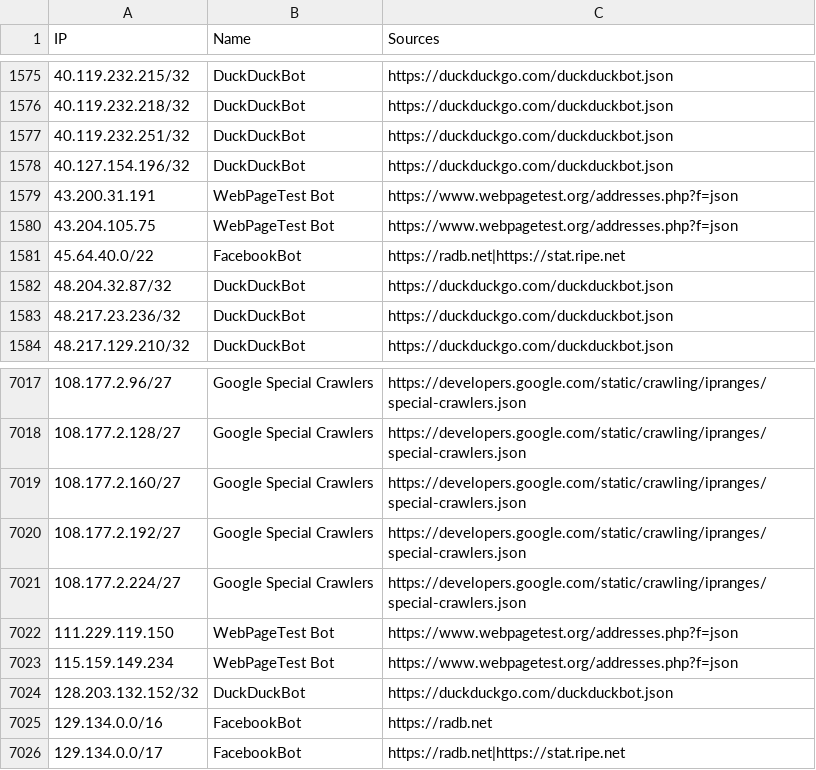
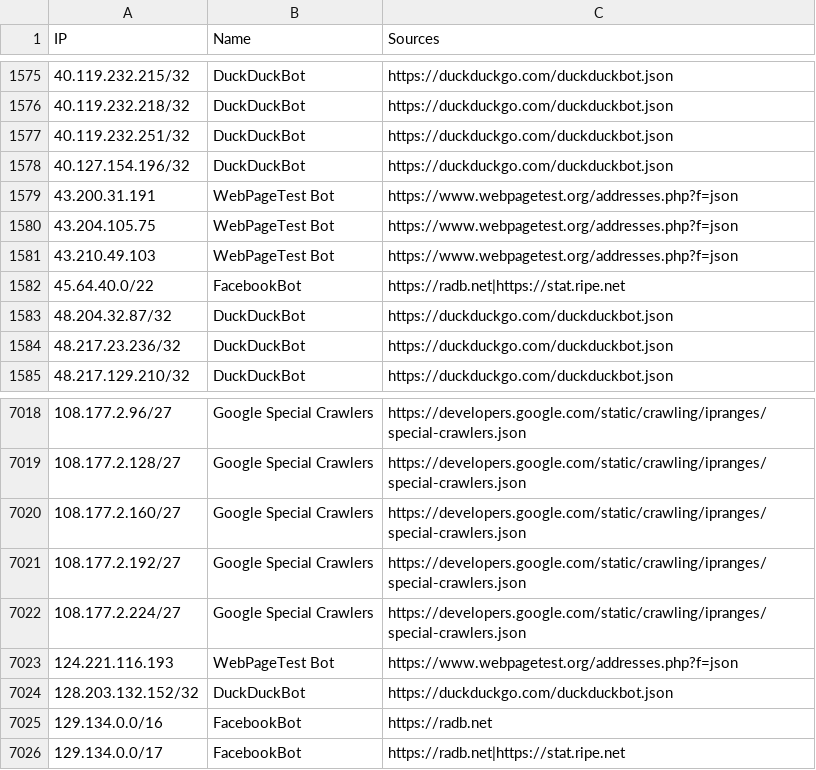
Before and after one commit to sefinek/trusted-ips-whitelist, a CSV file: lists/all-crawlers-ips.csv, drawn as a sheet; only a part is shown, gaps mark what is left out.

Commit message:
Auto-update IP lists (9 modified files) - 23.05.2026, 00:01:03 UTC

```diff
--- a/lists/all-crawlers-ips.csv
+++ b/lists/all-crawlers-ips.csv
@@ -1580,2 +1580,3 @@ IP,Name,Sources
 43.204.105.75,WebPageTest Bot,https://www.webpagetest.org/addresses.php?f=json
+43.210.49.103,WebPageTest Bot,https://www.webpagetest.org/addresses.php?f=json
 45.64.40.0/22,FacebookBot,https://radb.net|https://stat.ripe.net
@@ -7021,4 +7022,3 @@ IP,Name,Sources
 108.177.2.224/27,Google Special Crawlers,https://developers.google.com/static/crawling/ipranges/special-crawlers.json
-111.229.119.150,WebPageTest Bot,https://www.webpagetest.org/addresses.php?f=json
-115.159.149.234,WebPageTest Bot,https://www.webpagetest.org/addresses.php?f=json
+124.221.116.193,WebPageTest Bot,https://www.webpagetest.org/addresses.php?f=json
 128.203.132.152/32,DuckDuckBot,https://duckduckgo.com/duckduckbot.json
```
Also changed, not shown: lists/webpagetestbot/ips.csv, 7 other files.
